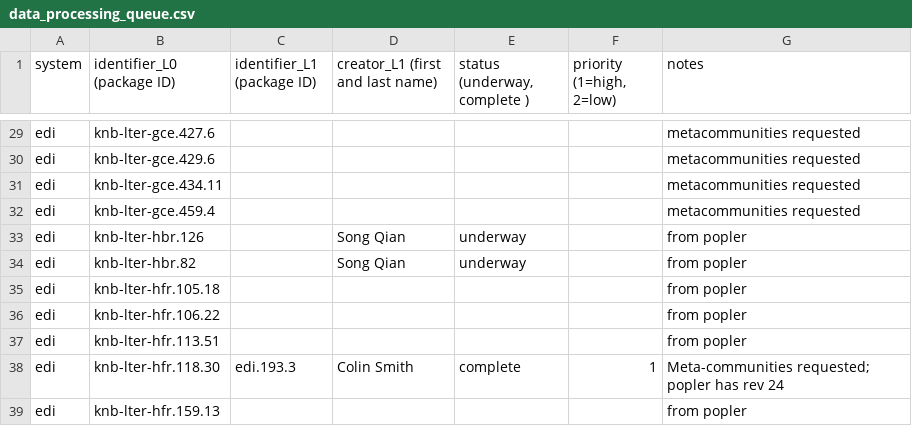
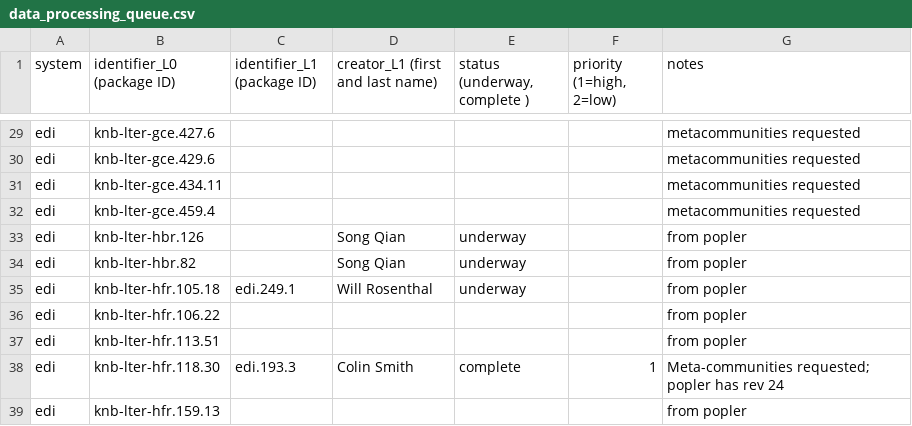
Before and after one commit to EDIorg/ecocomDP, a CSV file: documentation/processing_queue/data_processing_queue.csv, drawn as a sheet; only a part is shown, gaps mark what is left out.

Commit message:
Update data_processing_queue.csv

```diff
--- a/documentation/processing_queue/data_processing_queue.csv
+++ b/documentation/processing_queue/data_processing_queue.csv
@@ -34,3 +34,3 @@ edi,knb-lter-hbr.126,,Song Qian,underway,,from popler
 edi,knb-lter-hbr.82,,Song Qian,underway,,from popler
-edi,knb-lter-hfr.105.18,,,,,from popler
+edi,knb-lter-hfr.105.18,edi.249.1,Will Rosenthal,underway,,from popler
 edi,knb-lter-hfr.106.22,,,,,from popler
```
